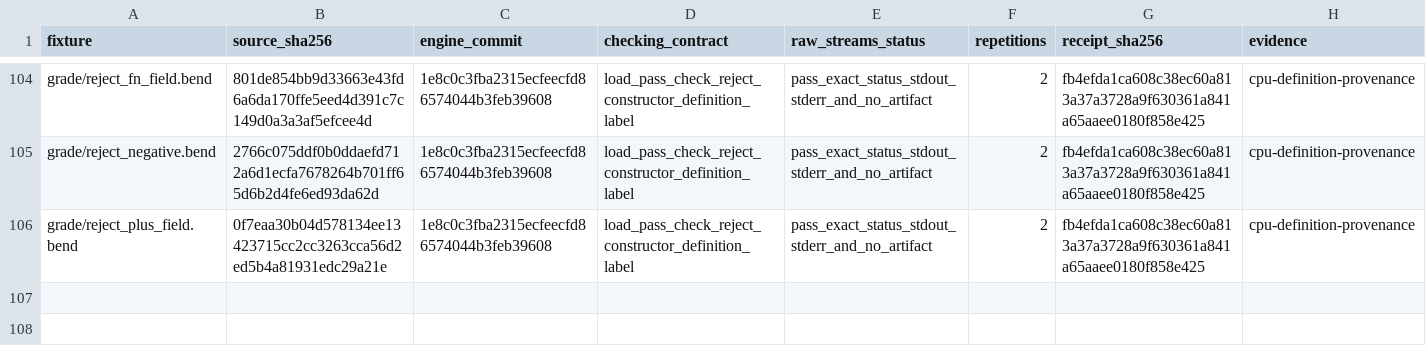
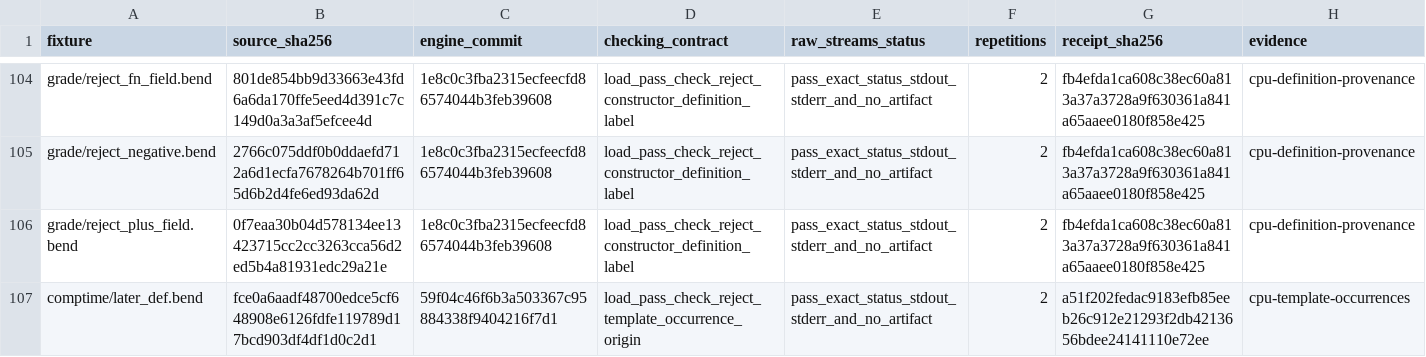
Before and after one commit to TeamDman/teamy-bend, a CSV file: docs/cpu-checking-evidence.csv, drawn as a sheet; only a part is shown, gaps mark what is left out; the diff names each change by its address in the sheet, - before the commit and + after, or states it on an @@ line.

Commit message:
docs: record template occurrence provenance validation

```diff
--- a/docs/cpu-checking-evidence.csv
+++ b/docs/cpu-checking-evidence.csv
+row 107: comptime/later_def.bend | fce0a6aadf48700edce5cf648908e6126fdfe119789d17bcd903df4df1d0c2d1 | 59f04c46f6b3a503367c95884338f9404216f7d1 | load_pass_check_reject_template_occurrence_origin | pass_exact_status_stdout_stderr_and_no_artifact | 2 | a51f202fedac9183efb85eeb26c912e21293f2db4213656bdee24141110e72ee | cpu-template-occurrences
```
Also changed, not shown: 4 other files.
